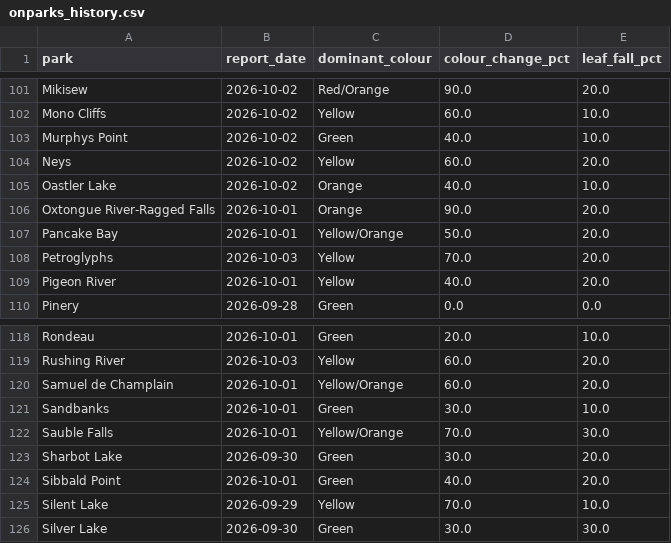
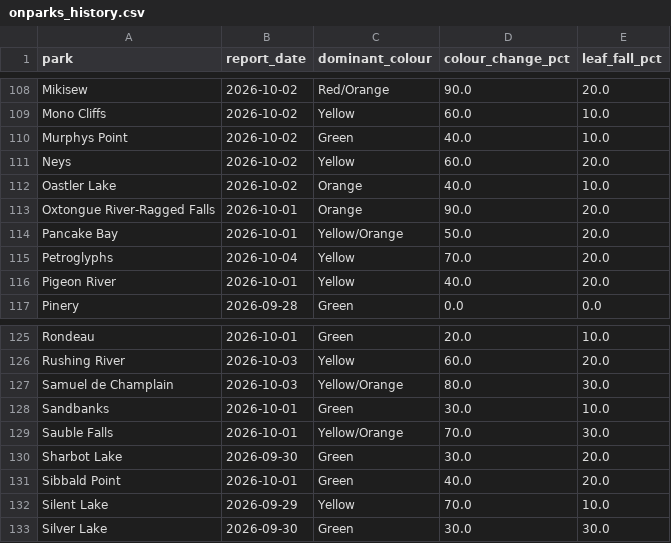
Before and after one commit to aaravindravi/rising_foliage, a CSV file: prototype/output/ground/onparks_history.csv, drawn as a sheet; only a part is shown, gaps mark what is left out; the diff covers the shown part only.

```diff
--- a/prototype/output/ground/onparks_history.csv
+++ b/prototype/output/ground/onparks_history.csv
@@ -107,3 +114,3 @@ Oxtongue River-Ragged Falls,2026-10-01,Orange,90.0,20.0
 Pancake Bay,2026-10-01,Yellow/Orange,50.0,20.0
-Petroglyphs,2026-10-03,Yellow,70.0,20.0
+Petroglyphs,2026-10-04,Yellow,70.0,20.0
 Pigeon River,2026-10-01,Yellow,40.0,20.0
@@ -119,3 +126,3 @@ Rondeau,2026-10-01,Green,20.0,10.0
 Rushing River,2026-10-03,Yellow,60.0,20.0
-Samuel de Champlain,2026-10-01,Yellow/Orange,60.0,20.0
+Samuel de Champlain,2026-10-03,Yellow/Orange,80.0,30.0
 Sandbanks,2026-10-01,Green,30.0,10.0
```
Also changed, not shown: 7 added rows and 15 edited cells elsewhere in this file.
